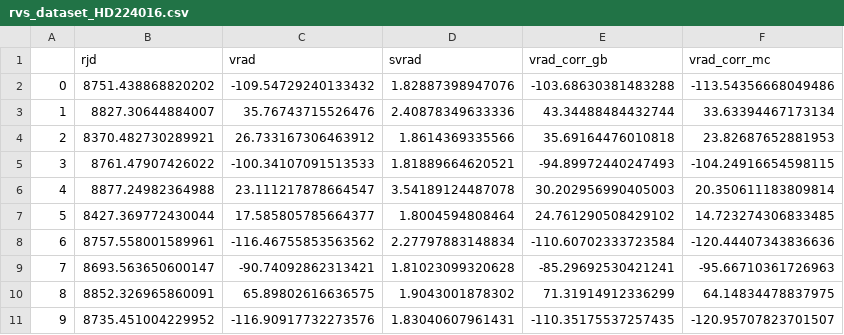
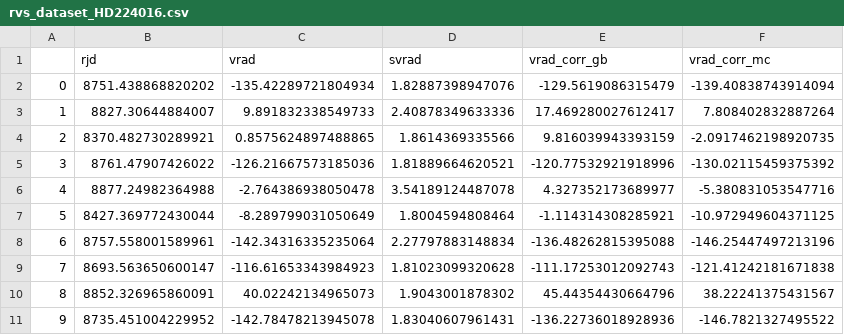
Before and after one commit to juanserrano90/sophieML, a CSV file: rvs_dataset_HD224016.csv, drawn as a sheet; only a part is shown; the diff covers the shown part only.

```diff
--- a/rvs_dataset_HD224016.csv
+++ b/rvs_dataset_HD224016.csv
@@ -1,11 +1,11 @@
 ,rjd,vrad,svrad,vrad_corr_gb,vrad_corr_mc
-0,8751.438868820202,-109.54729240133432,1.82887398947076,-103.68630381483288,-113.54356668049486
-1,8827.30644884007,35.76743715526476,2.40878349633336,43.34488484432744,33.63394467173134
-2,8370.482730289921,26.733167306463912,1.8614369335566,35.69164476010818,23.82687652881953
-3,8761.47907426022,-100.34107091513533,1.81889664620521,-94.89972440247493,-104.24916654598115
-4,8877.24982364988,23.111217878664547,3.54189124487078,30.202956990405003,20.350611183809814
-5,8427.369772430044,17.585805785664377,1.8004594808464,24.761290508429102,14.723274306833485
-6,8757.558001589961,-116.46755853563562,2.27797883148834,-110.60702333723584,-120.44407343836636
-7,8693.563650600147,-90.74092862313421,1.81023099320628,-85.29692530421241,-95.66710361726963
-8,8852.326965860091,65.89802616636575,1.9043001878302,71.31914912336299,64.14834478837975
-9,8735.451004229952,-116.90917732273576,1.83040607961431,-110.35175537257435,-120.95707823701507
+0,8751.438868820202,-135.42289721804934,1.82887398947076,-129.5619086315479,-139.40838743914094
+1,8827.30644884007,9.891832338549733,2.40878349633336,17.469280027612417,7.808402832887264
+2,8370.482730289921,0.8575624897488865,1.8614369335566,9.816039943393159,-2.0917462198920735
+3,8761.47907426022,-126.21667573185036,1.81889664620521,-120.77532921918996,-130.02115459375392
+4,8877.24982364988,-2.764386938050478,3.54189124487078,4.327352173689977,-5.380831053547716
+5,8427.369772430044,-8.289799031050649,1.8004594808464,-1.114314308285921,-10.972949604371125
+6,8757.558001589961,-142.34316335235064,2.27797883148834,-136.48262815395088,-146.25447497213196
+7,8693.563650600147,-116.61653343984923,1.81023099320628,-111.17253012092743,-121.41242181671838
+8,8852.326965860091,40.02242134965073,1.9043001878302,45.44354430664796,38.22241375431567
+9,8735.451004229952,-142.78478213945078,1.83040607961431,-136.22736018928936,-146.7821327495522
```
Also changed, not shown: 48 edited cells elsewhere in this file, rvs_dataset_HD88986.csv, rvs_dataset_TOI1273.csv, 12 other files.
